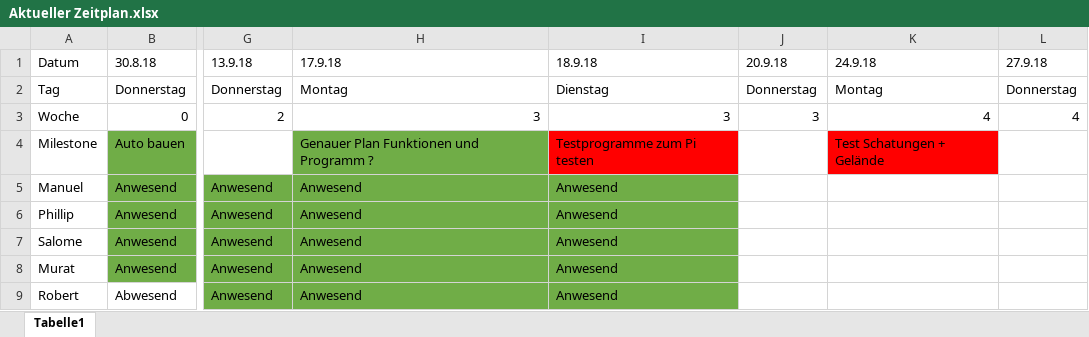
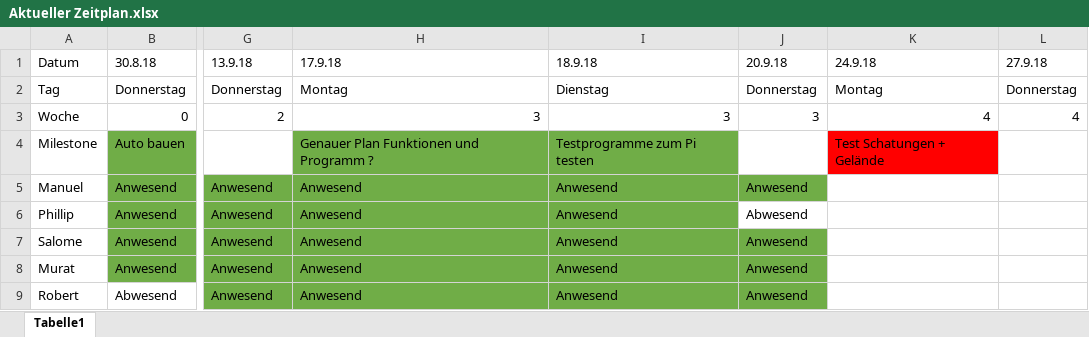
Before and after one commit to I8pieunihaspel/Uniprojekt, an Excel workbook: Zeitplan/Aktueller Zeitplan.xlsx, sheet Tabelle1, drawn as a sheet; only a part is shown, gaps mark what is left out; values as stored, in another font and other column widths than the file's, no borders; the diff names each change by its address in the sheet, - before the commit and + after, or states it on an @@ line.

Commit message:
Updated "Zeitplan"
Manuel

```diff
--- a/Zeitplan/Aktueller Zeitplan.xlsx (sheet Tabelle1)
+++ b/Zeitplan/Aktueller Zeitplan.xlsx (sheet Tabelle1)
-I4 fill: #FF0000
+I4 fill: #70AD47
-J5 (20.9.18): (empty)
+J5 (20.9.18): Anwesend
-J5 fill: none
+J5 fill: #70AD47
-J6 (20.9.18): (empty)
+J6 (20.9.18): Abwesend
-J7:J9 (20.9.18): (empty)
+J7:J9 (20.9.18): Anwesend
-J7:J9 fill: none
+J7:J9 fill: #70AD47
```
